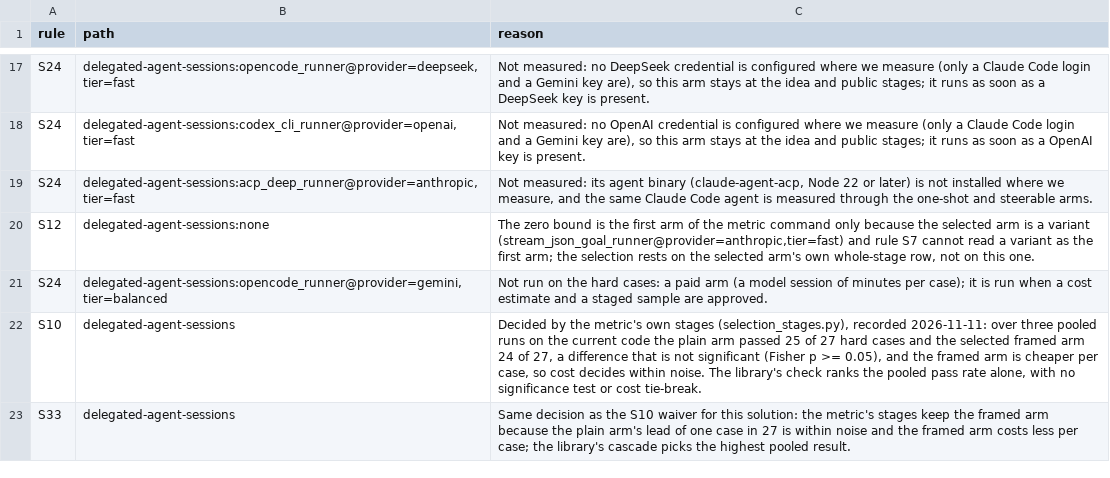
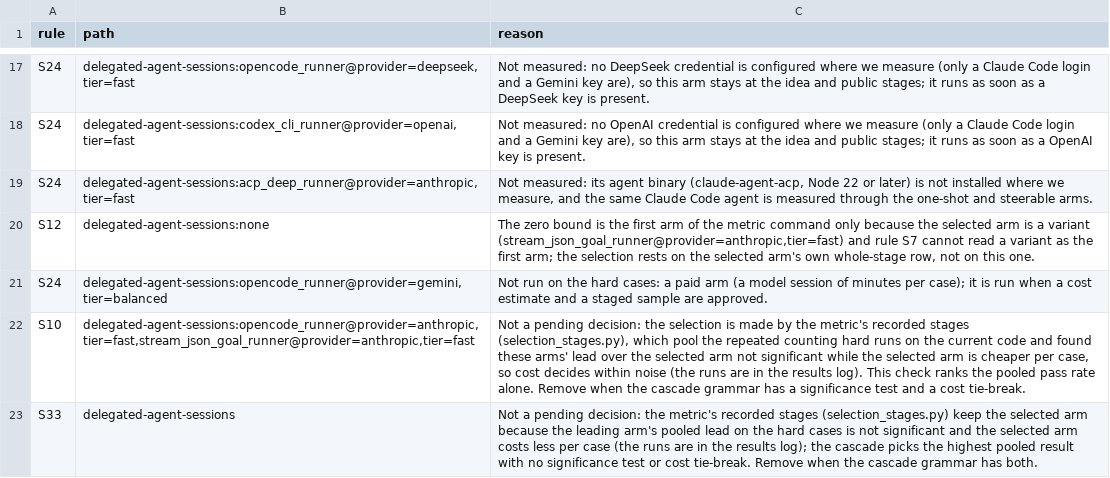
Before and after one commit to SpiritualData/ai-hub-of-hubs-structure, a CSV file: esoi/waivers.csv, drawn as a sheet; only a part is shown, gaps mark what is left out.

```diff
--- a/esoi/waivers.csv
+++ b/esoi/waivers.csv
@@ -21,3 +21,3 @@ S12,delegated-agent-sessions:none,"The zero bound is the first arm of the metric
 S24,"delegated-agent-sessions:opencode_runner@provider=gemini,tier=balanced",Not run on the hard cases: a paid arm (a model session of minutes per case); it is run when a cost estimate and a staged sample are approved.
-S10,delegated-agent-sessions,"Decided by the metric's own stages (selection_stages.py), recorded 2026-11-11: over three pooled runs on the current code the plain arm passed 25 of 27 hard cases and the selected framed arm 24 of 27, a difference that is not significant (Fisher p >= 0.05), and the framed arm is cheaper per case, so cost decides within noise. The library's check ranks the pooled pass rate alone, with no significance test or cost tie-break."
-S33,delegated-agent-sessions,"Same decision as the S10 waiver for this solution: the metric's stages keep the framed arm because the plain arm's lead of one case in 27 is within noise and the framed arm costs less per case; the library's cascade picks the highest pooled result."
+S10,"delegated-agent-sessions:opencode_runner@provider=anthropic,tier=fast,stream_json_goal_runner@provider=anthropic,tier=fast","Not a pending decision: the selection is made by the metric's recorded stages (selection_stages.py), which pool the repeated counting hard runs on the current code and found these arms' lead over the selected arm not significant while the selected arm is cheaper per case, so cost decides within noise (the runs are in the results log). This check ranks the pooled pass rate alone. Remove when the cascade grammar has a significance test and a cost tie-break."
+S33,delegated-agent-sessions,"Not a pending decision: the metric's recorded stages (selection_stages.py) keep the selected arm because the leading arm's pooled lead on the hard cases is not significant and the selected arm costs less per case (the runs are in the results log); the cascade picks the highest pooled result with no significance test or cost tie-break. Remove when the cascade grammar has both."
```
